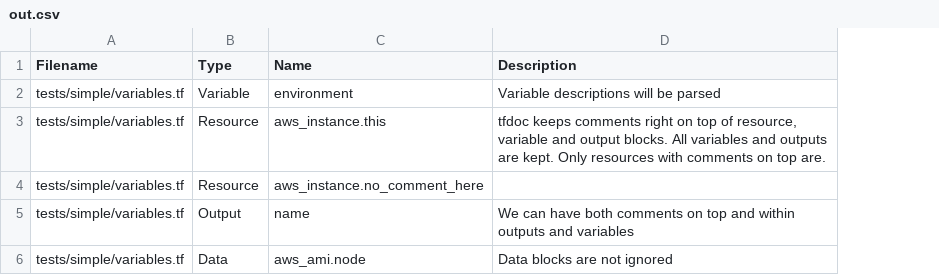
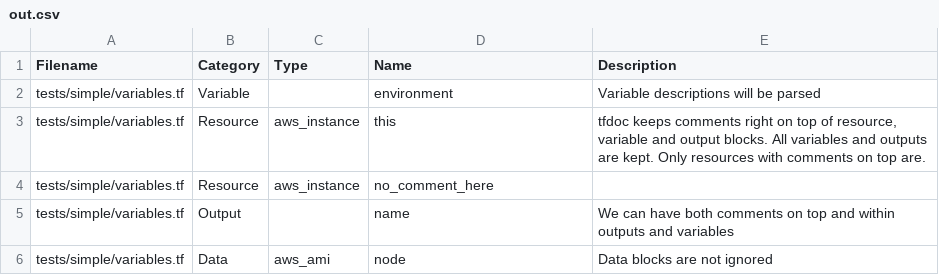
Before and after one commit to evensolberg/tfdoc, a CSV file: out.csv, drawn as a sheet; addresses are those after the commit; the diff names each change by its address in the sheet, - before the commit and + after, or states it on an @@ line.

```diff
--- a/out.csv
+++ b/out.csv
+column C (Type), rows 3-6: aws_instance | aws_instance |  | aws_ami
-B1: Type
+B1: Category
-D3 (Name): aws_instance.this
+D3 (Name): this
-D4 (Name): aws_instance.no_comment_here
+D4 (Name): no_comment_here
-D6 (Name): aws_ami.node
+D6 (Name): node
```
Also changed, not shown: 4 other files.
